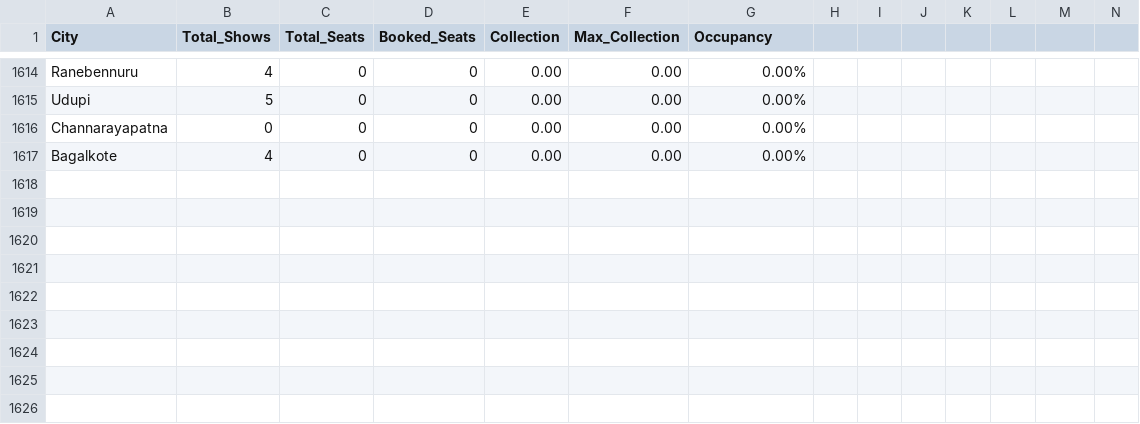
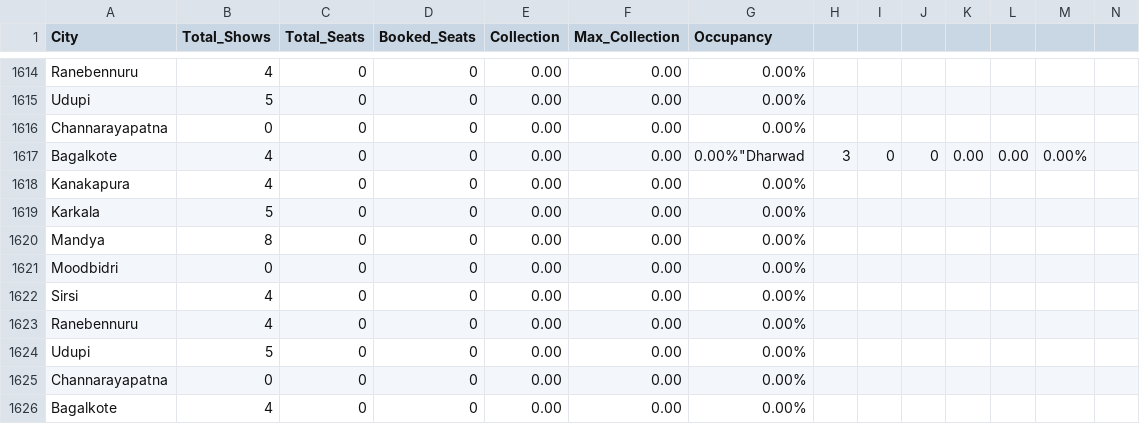
Before and after one commit to Cinemadata/Bms_Karnataka, a CSV file: output_karnataka/karnataka_citywise.csv, drawn as a sheet; only a part is shown, gaps mark what is left out; rows hold the shown columns only; the diff names each change by its address in the sheet, - before the commit and + after, or states it on an @@ line.

```diff
--- a/output_karnataka/karnataka_citywise.csv
+++ b/output_karnataka/karnataka_citywise.csv
+row 1617: Bagalkote | 4 | 0 | 0 | 0.00 | 0.00 | 0.00%"Dharwad | 3 | 0 | 0 | 0.00 | 0.00 | 0.00%
+row 1618: Kanakapura | 4 | 0 | 0 | 0.00 | 0.00 | 0.00%
+row 1619: Karkala | 5 | 0 | 0 | 0.00 | 0.00 | 0.00%
+row 1620: Mandya | 8 | 0 | 0 | 0.00 | 0.00 | 0.00%
+row 1621: Moodbidri | 0 | 0 | 0 | 0.00 | 0.00 | 0.00%
+row 1622: Sirsi | 4 | 0 | 0 | 0.00 | 0.00 | 0.00%
+row 1623: Ranebennuru | 4 | 0 | 0 | 0.00 | 0.00 | 0.00%
+row 1624: Udupi | 5 | 0 | 0 | 0.00 | 0.00 | 0.00%
+row 1625: Channarayapatna | 0 | 0 | 0 | 0.00 | 0.00 | 0.00%
```
Also changed, not shown: output_karnataka/karnataka_showwise_20251012.csv, 4 other files.
